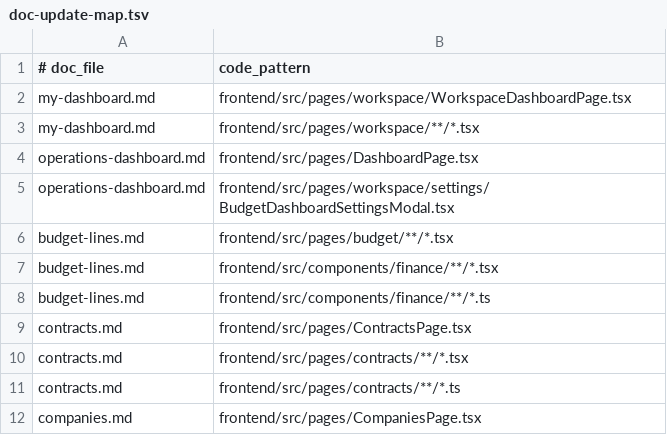
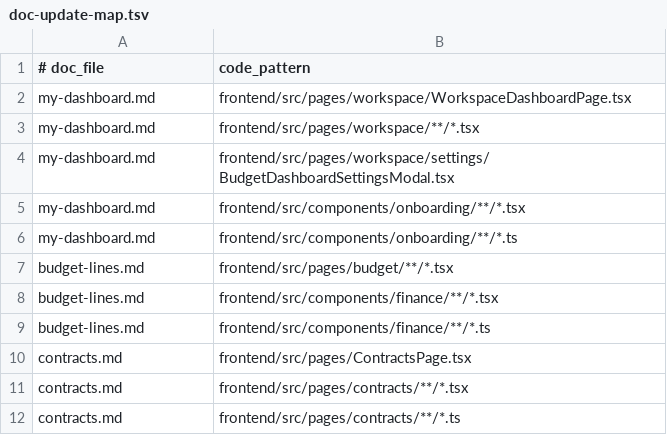
Before and after one commit to kanap-hq/KANAP, a TSV file: doc/help/_process/doc-update-map.tsv, drawn as a sheet; only a part is shown; the shorter side is filled out with more unchanged rows.

```diff
--- a/doc/help/_process/doc-update-map.tsv
+++ b/doc/help/_process/doc-update-map.tsv
@@ -3,4 +3,5 @@ my-dashboard.md	frontend/src/pages/workspace/WorkspaceDashboardPage.tsx
 my-dashboard.md	frontend/src/pages/workspace/**/*.tsx
-operations-dashboard.md	frontend/src/pages/DashboardPage.tsx
-operations-dashboard.md	frontend/src/pages/workspace/settings/BudgetDashboardSettingsModal.tsx
+my-dashboard.md	frontend/src/pages/workspace/settings/BudgetDashboardSettingsModal.tsx
+my-dashboard.md	frontend/src/components/onboarding/**/*.tsx
+my-dashboard.md	frontend/src/components/onboarding/**/*.ts
 budget-lines.md	frontend/src/pages/budget/**/*.tsx
```
Also changed, not shown: 43 other files.
